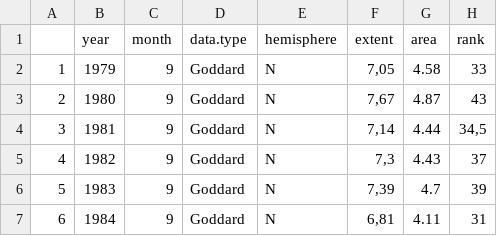
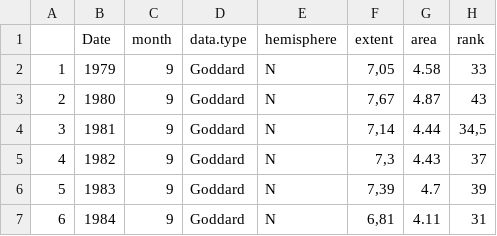
Before and after one commit to Bismuth10K/Projet_integrateur_cmi_22-23, a CSV file: datasets_nasa/cleaned_datasets/sept_artic_extend_clean.csv, drawn as a sheet; only a part is shown.

```diff
--- a/datasets_nasa/cleaned_datasets/sept_artic_extend_clean.csv
+++ b/datasets_nasa/cleaned_datasets/sept_artic_extend_clean.csv
@@ -1,2 +1,2 @@
-"","year","month","data.type","hemisphere","extent","area","rank"
+"","Date","month","data.type","hemisphere","extent","area","rank"
 "1",1979,9,"Goddard","N","7,05",4.58,"33"
```
Also changed, not shown: datasets_nasa/cleaned_datasets/antarctica_mass_clean.csv, datasets_nasa/cleaned_datasets/global_temp_clean.csv, 2 other files.
